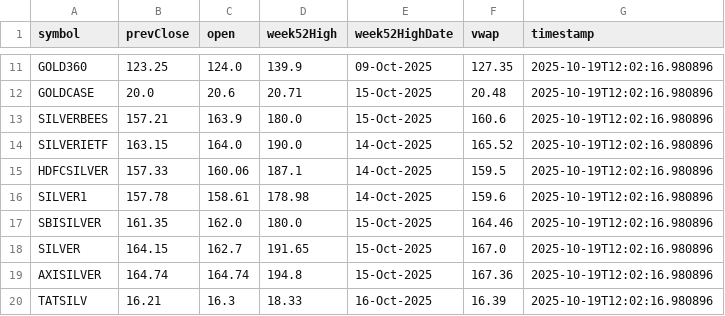
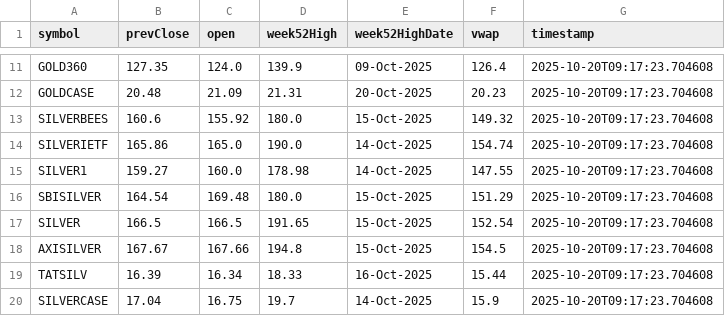
Before and after one commit to abhishekkumar9807/etf-tracker, a CSV file: data/etf_static_cache.csv, drawn as a sheet; only a part is shown, gaps mark what is left out; removed rows and columns are numbered as before the commit, all else as after; the diff covers the shown part only; the diff names each change by its address in the sheet, - before the commit and + after, or states it on an @@ line.

```diff
--- a/data/etf_static_cache.csv
+++ b/data/etf_static_cache.csv
-B11 (prevClose): 123.25
+B11 (prevClose): 127.35
-F11 (vwap): 127.35
+F11 (vwap): 126.4
-G11:G14 (timestamp): 2025-10-19T12:02:16.980896
+G11:G14 (timestamp): 2025-10-20T09:17:23.704608
-B12 (prevClose): 20.0
+B12 (prevClose): 20.48
-C12 (open): 20.6
+C12 (open): 21.09
-D12 (week52High): 20.71
+D12 (week52High): 21.31
-E12 (week52HighDate): 15-Oct-2025
+E12 (week52HighDate): 20-Oct-2025
-F12 (vwap): 20.48
+F12 (vwap): 20.23
-B13 (prevClose): 157.21
+B13 (prevClose): 160.6
-C13 (open): 163.9
+C13 (open): 155.92
-F13 (vwap): 160.6
+F13 (vwap): 149.32
-B14 (prevClose): 163.15
+B14 (prevClose): 165.86
-C14 (open): 164.0
+C14 (open): 165.0
-F14 (vwap): 165.52
+F14 (vwap): 154.74
-row 15: HDFCSILVER | 157.33 | 160.06 | 187.1 | 14-Oct-2025 | 159.5 | 2025-10-19T12:02:16.980896
-B15 (prevClose): 157.78
+B15 (prevClose): 159.27
-C15 (open): 158.61
+C15 (open): 160.0
-F15 (vwap): 159.6
+F15 (vwap): 147.55
-G15:G19 (timestamp): 2025-10-19T12:02:16.980896
+G15:G19 (timestamp): 2025-10-20T09:17:23.704608
-B16 (prevClose): 161.35
+B16 (prevClose): 164.54
-C16 (open): 162.0
+C16 (open): 169.48
-F16 (vwap): 164.46
+F16 (vwap): 151.29
-B17 (prevClose): 164.15
+B17 (prevClose): 166.5
-C17 (open): 162.7
+C17 (open): 166.5
-F17 (vwap): 167.0
+F17 (vwap): 152.54
-B18 (prevClose): 164.74
+B18 (prevClose): 167.67
-C18 (open): 164.74
+C18 (open): 167.66
-F18 (vwap): 167.36
+F18 (vwap): 154.5
-B19 (prevClose): 16.21
+B19 (prevClose): 16.39
-C19 (open): 16.3
+C19 (open): 16.34
-F19 (vwap): 16.39
+F19 (vwap): 15.44
+row 20: SILVERCASE | 17.04 | 16.75 | 19.7 | 14-Oct-2025 | 15.9 | 2025-10-20T09:17:23.704608
```
Also changed, not shown: 40 edited cells elsewhere in this file, data/etf_cache.csv, 2 other files.
